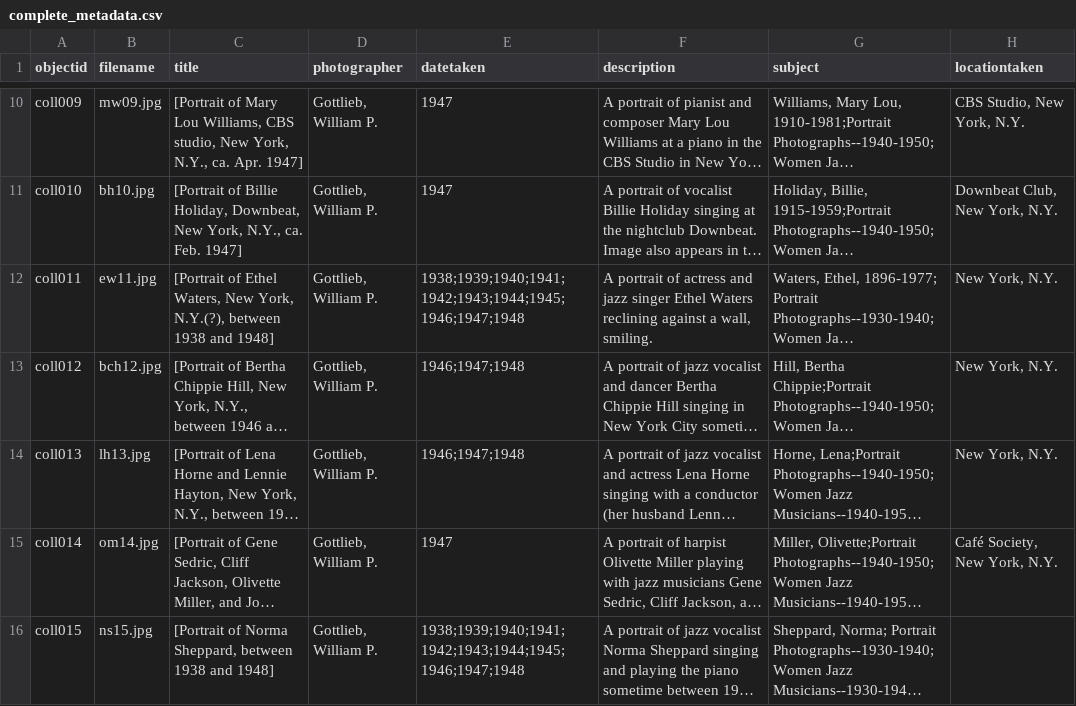
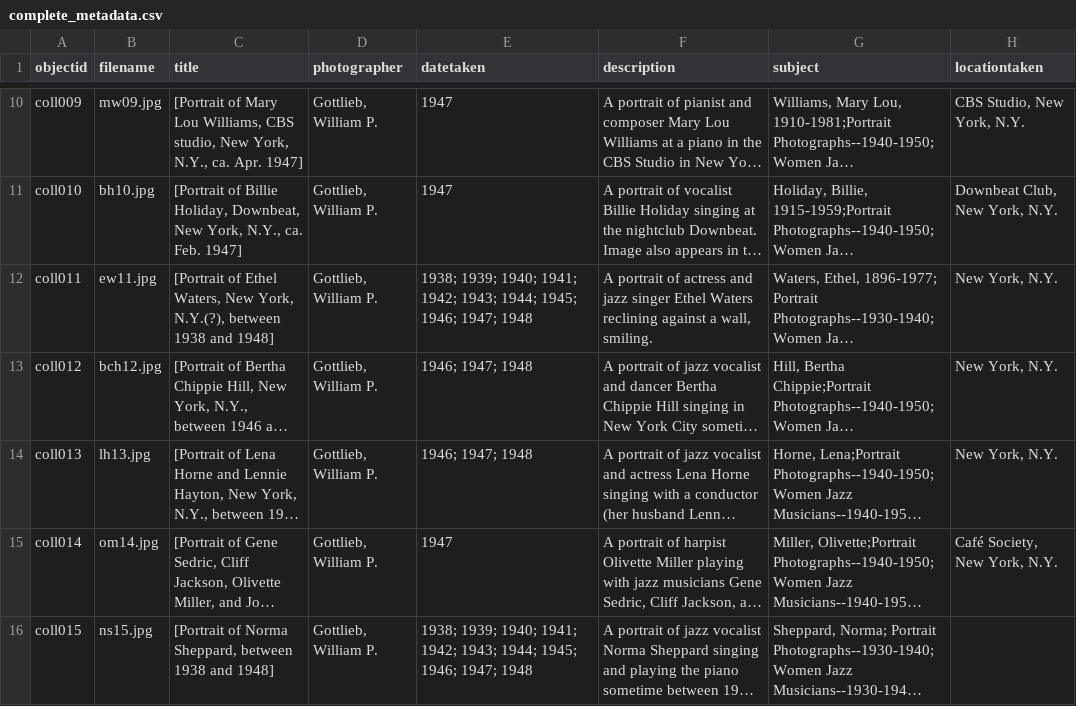
Before and after one commit to hmarie1197/gottlieb-highlights, a CSV file: _data/complete_metadata.csv, drawn as a sheet; only a part is shown, gaps mark what is left out; long unchanged cells end in …; the diff names each change by its address in the sheet, - before the commit and + after, or states it on an @@ line.

Commit message:
Update complete_metadata.csv

```diff
--- a/_data/complete_metadata.csv
+++ b/_data/complete_metadata.csv
-E12 (datetaken): 1938;1939;1940;1941;1942;1943;1944;1945;1946;1947;1948
+E12 (datetaken): 1938; 1939; 1940; 1941; 1942; 1943; 1944; 1945; 1946; 1947; 1948
-E13:E14 (datetaken): 1946;1947;1948
+E13:E14 (datetaken): 1946; 1947; 1948
-E16 (datetaken): 1938;1939;1940;1941;1942;1943;1944;1945;1946;1947;1948
+E16 (datetaken): 1938; 1939; 1940; 1941; 1942; 1943; 1944; 1945; 1946; 1947; 1948
```
